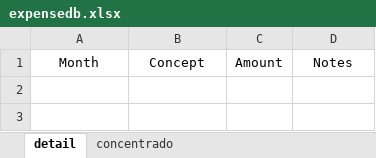
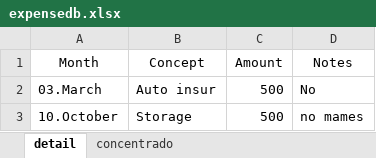
Before and after one commit to sergioelenes/expensereport_openpyx, an Excel workbook: expensedb.xlsx, sheet detail, drawn as a sheet; values as stored, in another font and other column widths than the file's, no borders; the diff names each change by its address in the sheet, - before the commit and + after, or states it on an @@ line.

```diff
--- a/expensedb.xlsx (sheet detail)
+++ b/expensedb.xlsx (sheet detail)
+row 2: 03.March | Auto insur | 500 | No
+row 3: 10.October | Storage | 500 | no mames
```
Also changed, not shown: 7 other files.
